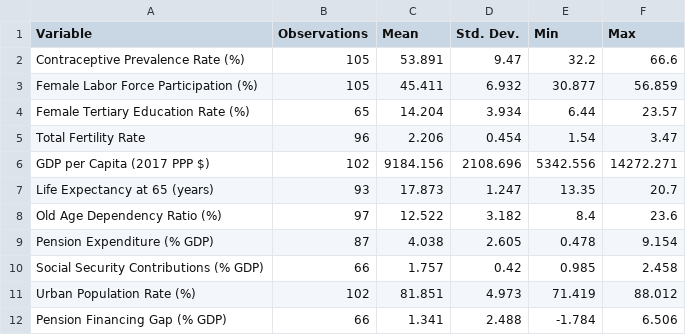
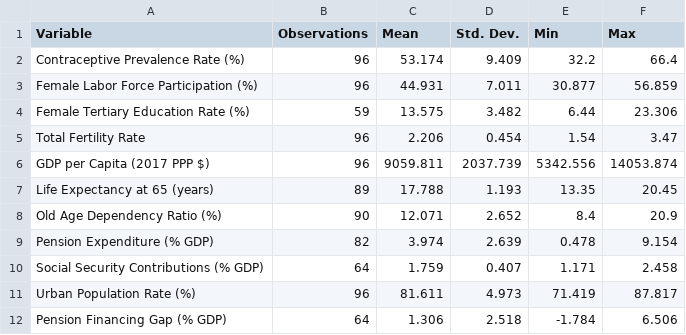
Before and after one commit to datadoesntlie/Datasets, a CSV file: R/summary_stats_developing.csv, drawn as a sheet.

```diff
--- a/R/summary_stats_developing.csv
+++ b/R/summary_stats_developing.csv
@@ -1,12 +1,12 @@
 Variable,Observations,Mean,Std. Dev.,Min,Max
-Contraceptive Prevalence Rate (%),105,53.891,9.47,32.2,66.6
-Female Labor Force Participation (%),105,45.411,6.932,30.877,56.859
-Female Tertiary Education Rate (%),65,14.204,3.934,6.44,23.57
+Contraceptive Prevalence Rate (%),96,53.174,9.409,32.2,66.4
+Female Labor Force Participation (%),96,44.931,7.011,30.877,56.859
+Female Tertiary Education Rate (%),59,13.575,3.482,6.44,23.306
 Total Fertility Rate,96,2.206,0.454,1.54,3.47
-GDP per Capita (2017 PPP $),102,9184.156,2108.696,5342.556,14272.271
-Life Expectancy at 65 (years),93,17.873,1.247,13.35,20.7
-Old Age Dependency Ratio (%),97,12.522,3.182,8.4,23.6
-Pension Expenditure (% GDP),87,4.038,2.605,0.478,9.154
-Social Security Contributions (% GDP),66,1.757,0.42,0.985,2.458
-Urban Population Rate (%),102,81.851,4.973,71.419,88.012
-Pension Financing Gap (% GDP),66,1.341,2.488,-1.784,6.506
+GDP per Capita (2017 PPP $),96,9059.811,2037.739,5342.556,14053.874
+Life Expectancy at 65 (years),89,17.788,1.193,13.35,20.45
+Old Age Dependency Ratio (%),90,12.071,2.652,8.4,20.9
+Pension Expenditure (% GDP),82,3.974,2.639,0.478,9.154
+Social Security Contributions (% GDP),64,1.759,0.407,1.171,2.458
+Urban Population Rate (%),96,81.611,4.973,71.419,87.817
+Pension Financing Gap (% GDP),64,1.306,2.518,-1.784,6.506
```
Also changed, not shown: R/master_dataset.csv, R/summary_stats_all.csv, 33 other files.
